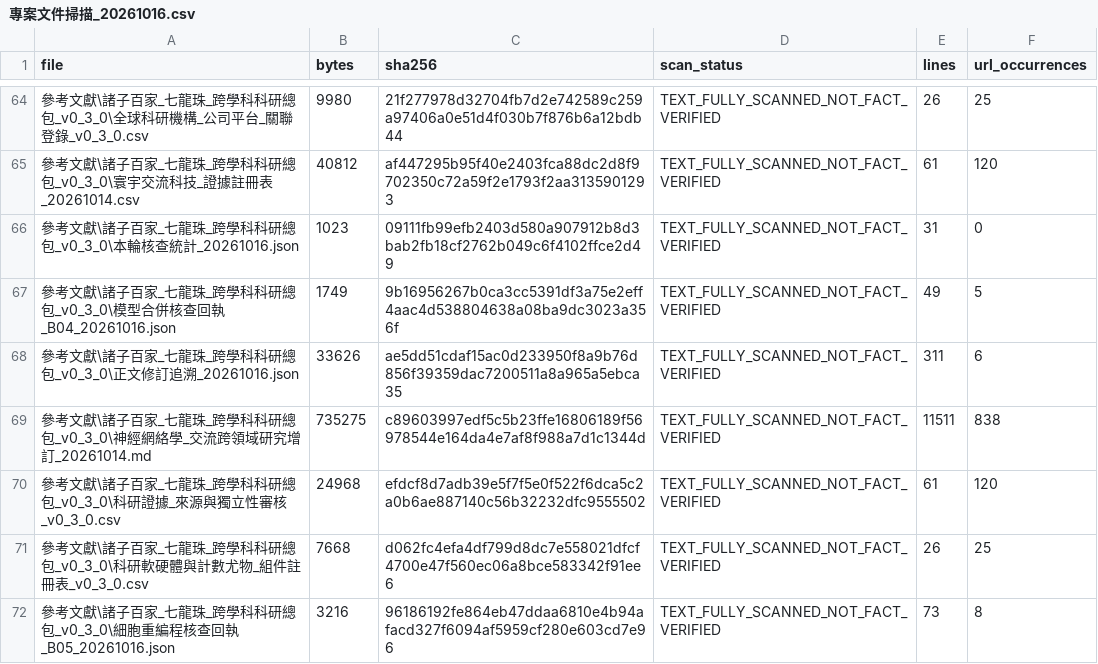
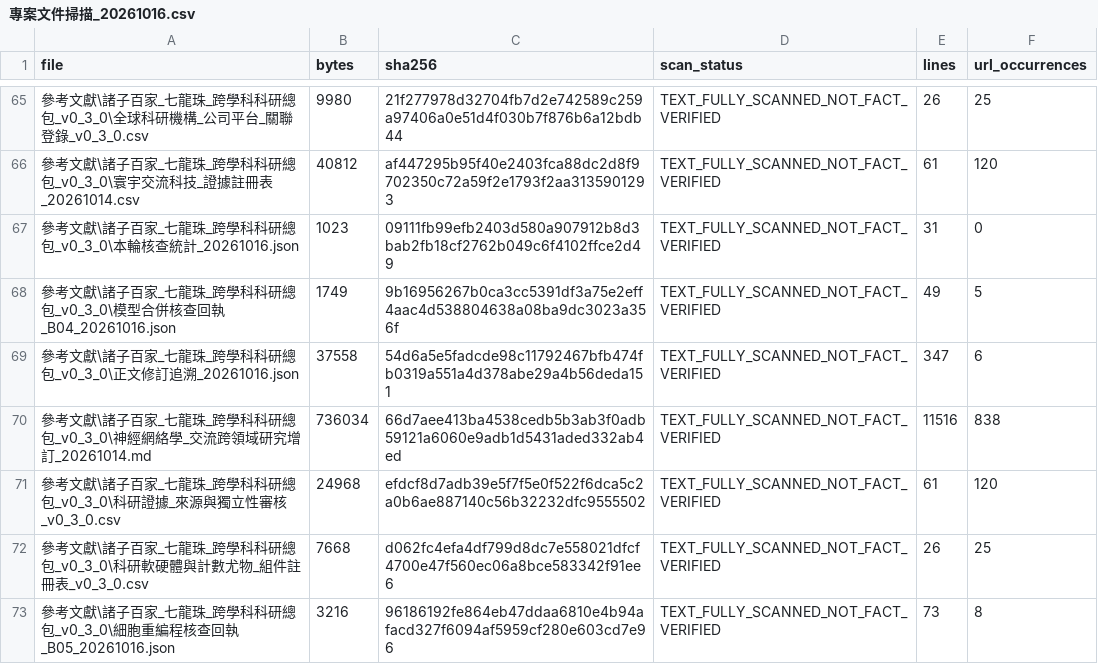
Before and after one commit to engryochan/qilongzhu_wanneng_jiaonang_gongsi, a CSV file: 參考文獻/諸子百家_七龍珠_跨學科科研總包_v0_3_0/專案文件掃描_20261016.csv, drawn as a sheet; only a part is shown, gaps mark what is left out; addresses are those after the commit; the diff covers the shown part only; the diff names each change by its address in the sheet, - before the commit and + after, or states it on an @@ line.

```diff
--- a/參考文獻/諸子百家_七龍珠_跨學科科研總包_v0_3_0/專案文件掃描_20261016.csv
+++ b/參考文獻/諸子百家_七龍珠_跨學科科研總包_v0_3_0/專案文件掃描_20261016.csv
-B69 (bytes): 33626
+B69 (bytes): 37558
-C69 (sha256): ae5dd51cdaf15ac0d233950f8a9b76d856f39359dac7200511a8a965a5ebca35
+C69 (sha256): 54d6a5e5fadcde98c11792467bfb474fb0319a551a4d378abe29a4b56deda151
-E69 (lines): 311
+E69 (lines): 347
-B70 (bytes): 735275
+B70 (bytes): 736034
-C70 (sha256): c89603997edf5c5b23ffe16806189f56978544e164da4e7af8f988a7d1c1344d
+C70 (sha256): 66d7aee413ba4538cedb5b3ab3f0adb59121a6060e9adb1d5431aded332ab4ed
-E70 (lines): 11511
+E70 (lines): 11516
```
Also changed, not shown: 4 added rows and 23 edited cells elsewhere in this file, 參考文獻/諸子百家_七龍珠_跨學科科研總包_v0_3_0/交付現況_SHA256_20261016.csv, 16 other files.
